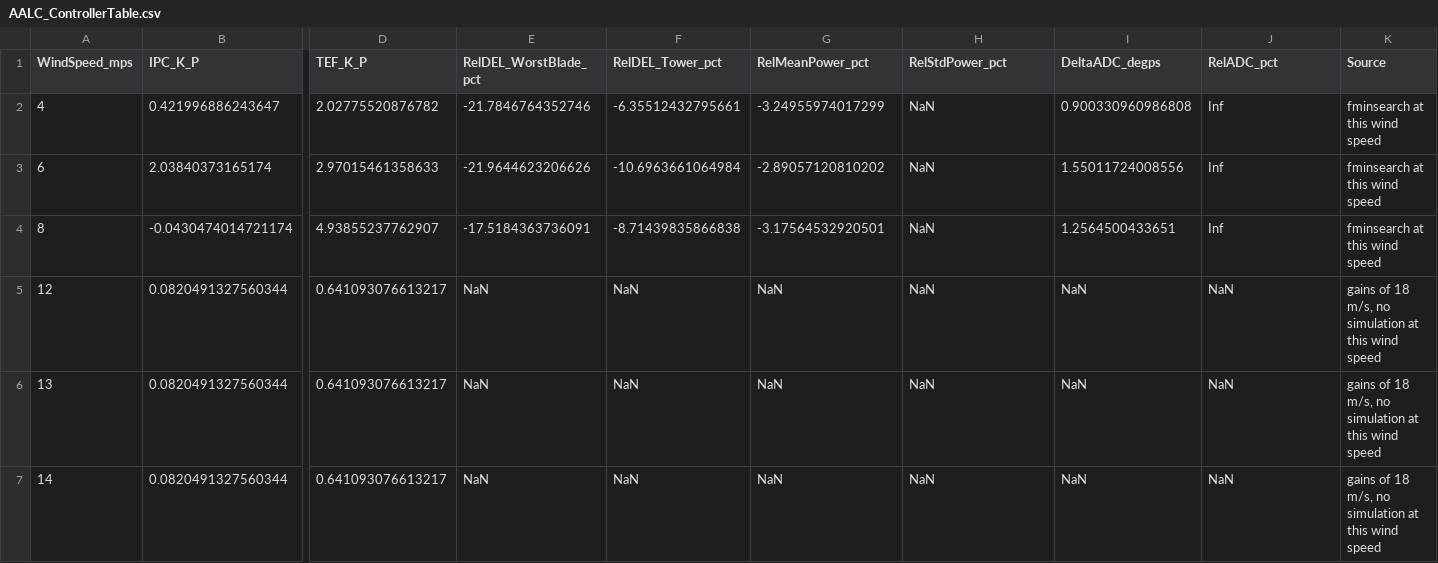
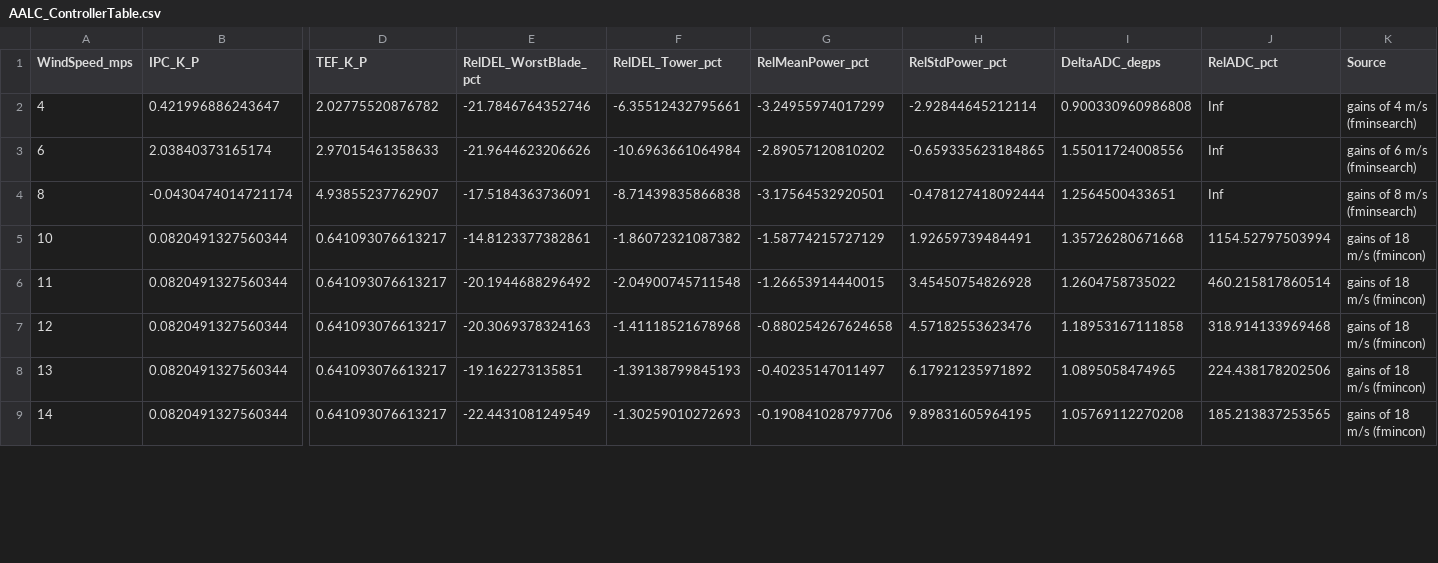
Before and after one commit to antjedittmer/Combined-IPC-TEFC-for-Load-Reduction-of-Wind-Turbines, a CSV file: Main/Results_IPC_PI_RateLimitOpt/FadeIn/AALC_ControllerTable.csv, drawn as a sheet; only a part is shown, gaps mark what is left out; addresses are those after the commit; rows hold the shown columns only; the diff covers the shown part only; the diff names each change by its address in the sheet, - before the commit and + after, or states it on an @@ line.

```diff
--- a/Main/Results_IPC_PI_RateLimitOpt/FadeIn/AALC_ControllerTable.csv
+++ b/Main/Results_IPC_PI_RateLimitOpt/FadeIn/AALC_ControllerTable.csv
-H2 (RelStdPower_pct): NaN
+H2 (RelStdPower_pct): -2.92844645212114
-K2 (Source): fminsearch at this wind speed
+K2 (Source): gains of 4 m/s (fminsearch)
-H3 (RelStdPower_pct): NaN
+H3 (RelStdPower_pct): -0.659335623184865
-K3 (Source): fminsearch at this wind speed
+K3 (Source): gains of 6 m/s (fminsearch)
-H4 (RelStdPower_pct): NaN
+H4 (RelStdPower_pct): -0.478127418092444
-K4 (Source): fminsearch at this wind speed
+K4 (Source): gains of 8 m/s (fminsearch)
+row 5: 10 | 0.0820491327560344 | 0.641093076613217 | -14.8123377382861 | -1.86072321087382 | -1.58774215727129 | 1.92659739484491 | 1.35726280671668 | 1154.52797503994 | gains of 18 m/s (fmincon)
+row 6: 11 | 0.0820491327560344 | 0.641093076613217 | -20.1944688296492 | -2.04900745711548 | -1.26653914440015 | 3.45450754826928 | 1.2604758735022 | 460.215817860514 | gains of 18 m/s (fmincon)
-E7 (RelDEL_WorstBlade_pct): NaN
+E7 (RelDEL_WorstBlade_pct): -20.3069378324163
-F7 (RelDEL_Tower_pct): NaN
+F7 (RelDEL_Tower_pct): -1.41118521678968
-G7 (RelMeanPower_pct): NaN
+G7 (RelMeanPower_pct): -0.880254267624658
-H7 (RelStdPower_pct): NaN
+H7 (RelStdPower_pct): 4.57182553623476
-I7 (DeltaADC_degps): NaN
+I7 (DeltaADC_degps): 1.18953167111858
-J7 (RelADC_pct): NaN
+J7 (RelADC_pct): 318.914133969468
-K7:K9 (Source): gains of 18 m/s, no simulation at this wind speed
+K7:K9 (Source): gains of 18 m/s (fmincon)
-E8 (RelDEL_WorstBlade_pct): NaN
+E8 (RelDEL_WorstBlade_pct): -19.162273135851
-F8 (RelDEL_Tower_pct): NaN
+F8 (RelDEL_Tower_pct): -1.39138799845193
-G8 (RelMeanPower_pct): NaN
+G8 (RelMeanPower_pct): -0.40235147011497
-H8 (RelStdPower_pct): NaN
+H8 (RelStdPower_pct): 6.17921235971892
-I8 (DeltaADC_degps): NaN
+I8 (DeltaADC_degps): 1.0895058474965
-J8 (RelADC_pct): NaN
+J8 (RelADC_pct): 224.438178202506
-E9 (RelDEL_WorstBlade_pct): NaN
+E9 (RelDEL_WorstBlade_pct): -22.4431081249549
-F9 (RelDEL_Tower_pct): NaN
+F9 (RelDEL_Tower_pct): -1.30259010272693
-G9 (RelMeanPower_pct): NaN
+G9 (RelMeanPower_pct): -0.190841028797706
-H9 (RelStdPower_pct): NaN
+H9 (RelStdPower_pct): 9.89831605964195
-I9 (DeltaADC_degps): NaN
+I9 (DeltaADC_degps): 1.05769112270208
-J9 (RelADC_pct): NaN
+J9 (RelADC_pct): 185.213837253565
```
Also changed, not shown: 36 edited cells elsewhere in this file, Main/Results_IPC_PI_RateLimitOpt/FadeIn/AALC_ControllerTable_TestSet.csv, Main/Results_IPC_PI_RateLimitOpt/FadeIn/WindSpeedCheck/AALCfromIPC_RL08_TurbKlasseA.csv, 8 other files.
